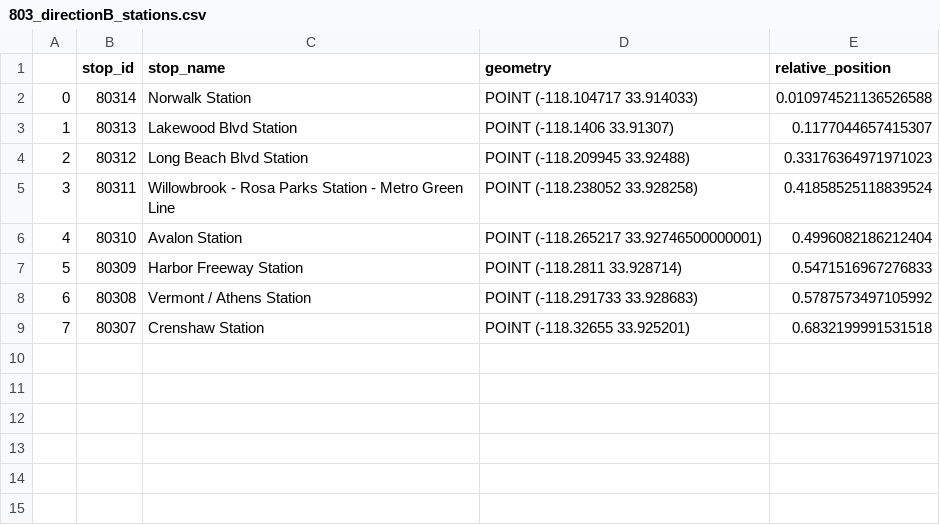
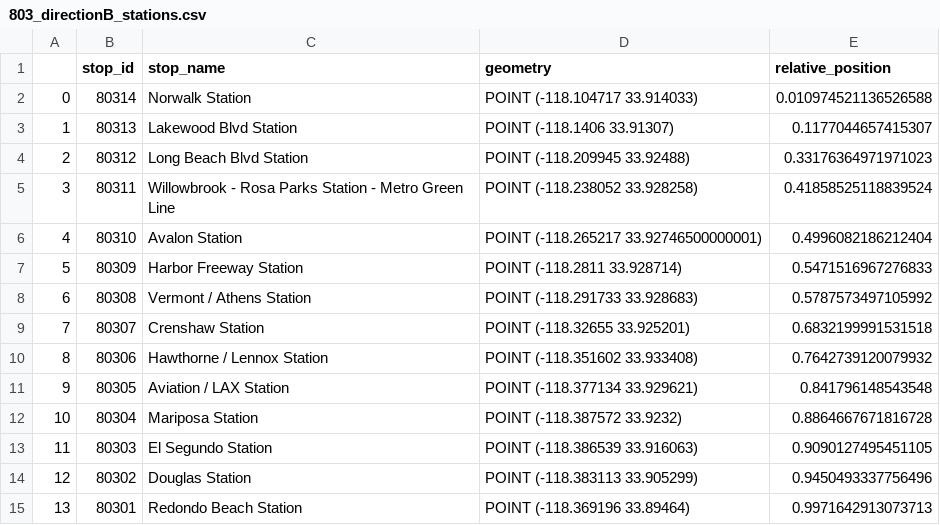
Before and after one commit to metro-ontime/performance_tracker, a CSV file: performance_tracker/data/line_info/803/803_directionB_stations.csv, drawn as a sheet; the diff names each change by its address in the sheet, - before the commit and + after, or states it on an @@ line.

```diff
--- a/performance_tracker/data/line_info/803/803_directionB_stations.csv
+++ b/performance_tracker/data/line_info/803/803_directionB_stations.csv
+row 10: 8 | 80306 | Hawthorne / Lennox Station | POINT (-118.351602 33.933408) | 0.7642739120079932
+row 11: 9 | 80305 | Aviation / LAX Station | POINT (-118.377134 33.929621) | 0.841796148543548
+row 12: 10 | 80304 | Mariposa Station | POINT (-118.387572 33.9232) | 0.8864667671816728
+row 13: 11 | 80303 | El Segundo Station | POINT (-118.386539 33.916063) | 0.9090127495451105
+row 14: 12 | 80302 | Douglas Station | POINT (-118.383113 33.905299) | 0.9450493337756496
+row 15: 13 | 80301 | Redondo Beach Station | POINT (-118.369196 33.89464) | 0.9971642913073713
```
Also changed, not shown: performance_tracker/data/line_info/803/803_directionA_stations.csv.
